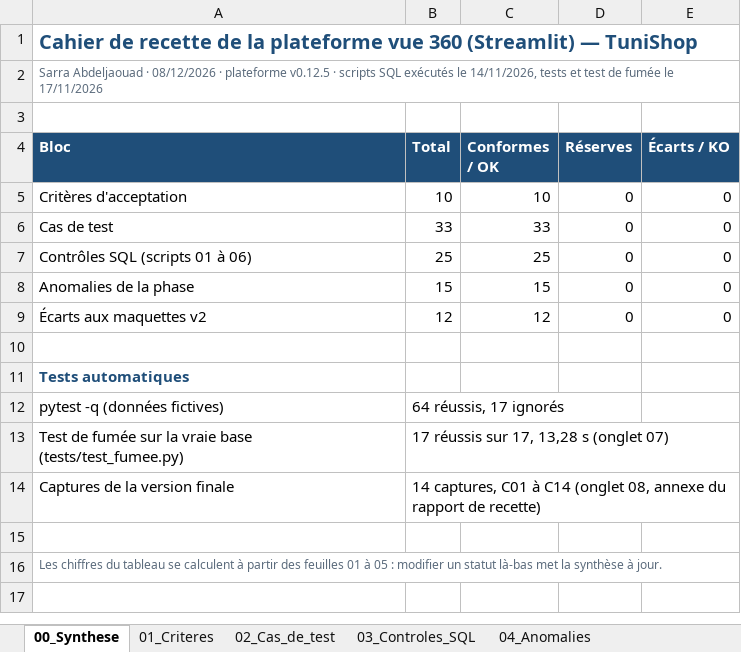
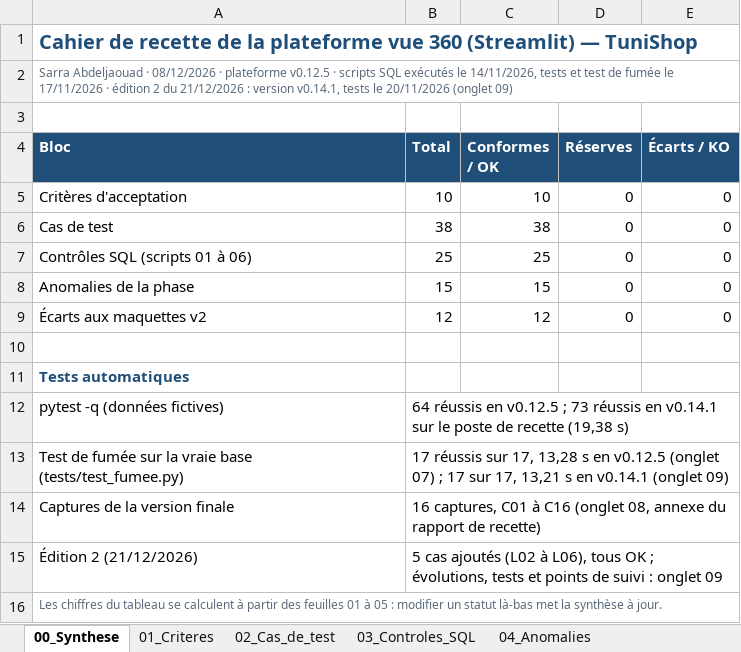
Before and after one commit to sarraabdeljaouad-ui/tunishop-projet-data-bi, an Excel workbook: 08_plateforme_vue360/Streamlit/validation_streamlit/Cahier_Recette_Plateforme_Streamlit.xlsx, sheet 00_Synthese, drawn as a sheet; values as stored, in another font and other column widths than the file's, no borders; the diff names each change by its address in the sheet, - before the commit and + after, or states it on an @@ line.

```diff
--- a/08_plateforme_vue360/Streamlit/validation_streamlit/Cahier_Recette_Plateforme_Streamlit.xlsx (sheet 00_Synthese)
+++ b/08_plateforme_vue360/Streamlit/validation_streamlit/Cahier_Recette_Plateforme_Streamlit.xlsx (sheet 00_Synthese)
-A2 (Bloc): …le 17/11/2026
+A2 (Bloc): …le 17/11/2026 · édition 2 du 21/12/2026 : version v0.14.1, tests le 20/11/2026 (onglet 09)
-B6 (Total): 33
+B6 (Total): 38
-C6 (Conformes / OK): 33
+C6 (Conformes / OK): 38
-B12 (Total): 64 réussis, 17 ignorés
+B12 (Total): 64 réussis en v0.12.5 ; 73 réussis en v0.14.1 sur le poste de recette (19,38 s)
-B13 (Total): …13,28 s (onglet 07)
+B13 (Total): …13,28 s en v0.12.5 (onglet 07) ; 17 sur 17, 13,21 s en v0.14.1 (onglet 09)
-B14 (Total): 14 captures, C01 à C14 (onglet 08,…
+B14 (Total): 16 captures, C01 à C16 (onglet 08,…
-row 15: (empty)
+row 15: Édition 2 (21/12/2026) | 5 cas ajoutés (L02 à L06), tous OK ; évolutions, tests et points de suivi : onglet 09
```
Also changed, not shown: sheet 02_Cas_de_test, sheet 08_Captures, other sheet tabs, formulas that keep their value, 08_plateforme_vue360/HTML/Validation Plateforme Web/Cahier_Recette_Plateforme_HTML.xlsx, 30 other files.
